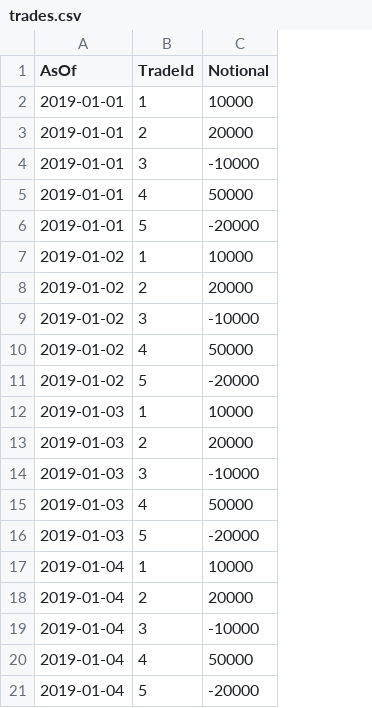
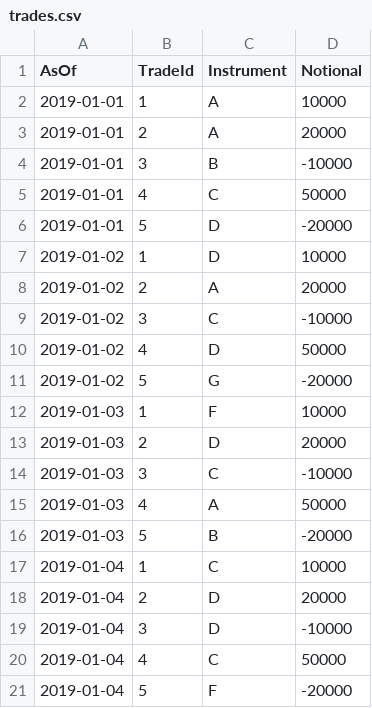
Before and after one commit to activeviam/pivot-spring-boot, a CSV file: src/main/resources/data/trades.csv, drawn as a sheet; the diff names each change by its address in the sheet, - before the commit and + after, or states it on an @@ line.

```diff
--- a/src/main/resources/data/trades.csv
+++ b/src/main/resources/data/trades.csv
+column C (Instrument), rows 2-21: A | A | B | C | D | D | A | C | D | G | F | D | C | A | B | C | D | D | C | F
```
Also changed, not shown: 8 other files.
